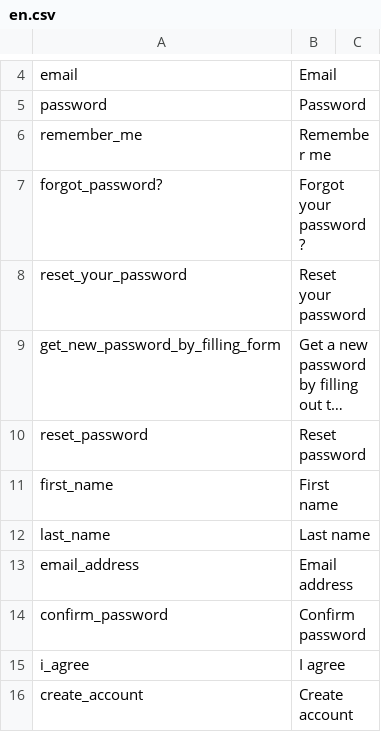
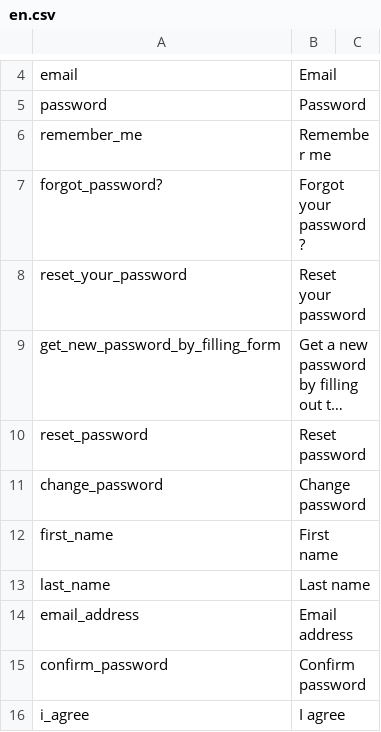
Before and after one commit to pimcore-extensions/member, a CSV file: install/i18n/en.csv, drawn as a sheet; only a part is shown, gaps mark what is left out; the shorter side is filled out with more unchanged rows; long unchanged cells end in …; the diff names each change by its address in the sheet, - before the commit and + after, or states it on an @@ line.

Commit message:
translations

```diff
--- a/install/i18n/en.csv
+++ b/install/i18n/en.csv
+row 11: change_password | Change password
```
Also changed, not shown: 1 other file.
